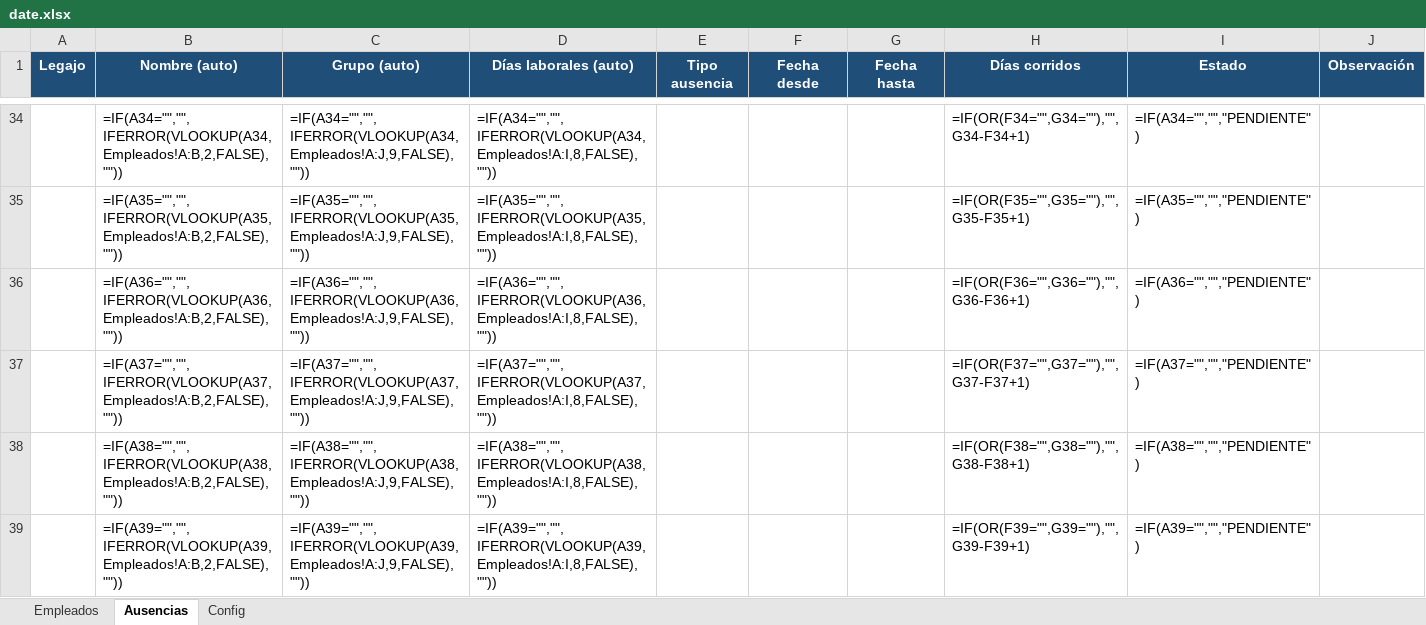
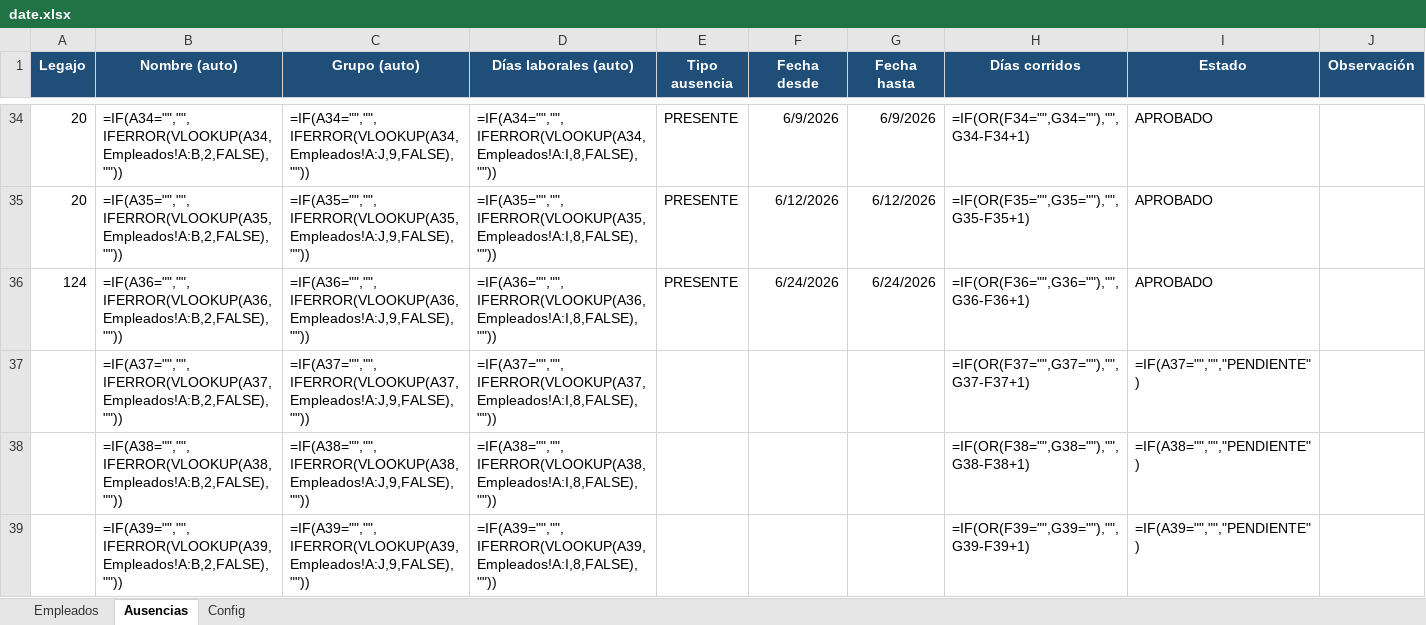
Before and after one commit to lucaszeller/hikvision-hours-processor, an Excel workbook: date.xlsx, sheet Ausencias, drawn as a sheet; only a part is shown, gaps mark what is left out; values as stored, in another font and other column widths than the file's, no borders; formulas without a stored value are shown as written; conditional formats and table styles not drawn; the diff covers the shown part only; the diff names each change by its address in the sheet, - before the commit and + after, or states it on an @@ line.

```diff
--- a/date.xlsx (sheet Ausencias)
+++ b/date.xlsx (sheet Ausencias)
-A34:A35 (Legajo): (empty)
+A34:A35 (Legajo): 20
-E34:E36 (Tipo ausencia): (empty)
+E34:E36 (Tipo ausencia): PRESENTE
-F34 (Fecha desde): (empty)
+F34 (Fecha desde): 6/9/2026
-G34 (Fecha hasta): (empty)
+G34 (Fecha hasta): 6/9/2026
-I34 (Estado): =IF(A34="","","PENDIENTE")
+I34 (Estado): APROBADO
-F35 (Fecha desde): (empty)
+F35 (Fecha desde): 6/12/2026
-G35 (Fecha hasta): (empty)
+G35 (Fecha hasta): 6/12/2026
-I35 (Estado): =IF(A35="","","PENDIENTE")
+I35 (Estado): APROBADO
-A36 (Legajo): (empty)
+A36 (Legajo): 124
-F36 (Fecha desde): (empty)
+F36 (Fecha desde): 6/24/2026
-G36 (Fecha hasta): (empty)
+G36 (Fecha hasta): 6/24/2026
-I36 (Estado): =IF(A36="","","PENDIENTE")
+I36 (Estado): APROBADO
```
Also changed, not shown: 36 edited cells elsewhere in this sheet, sheet Empleados, 2 other files.
